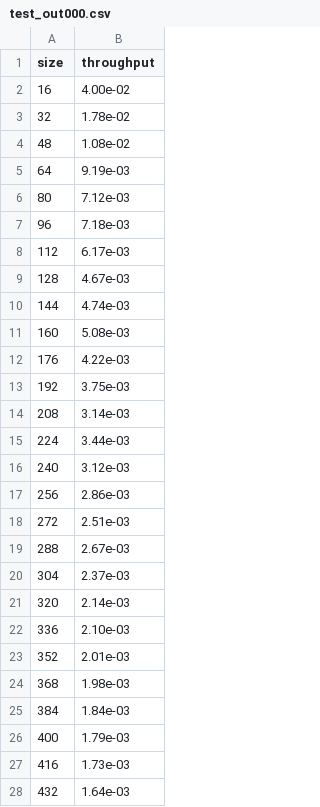
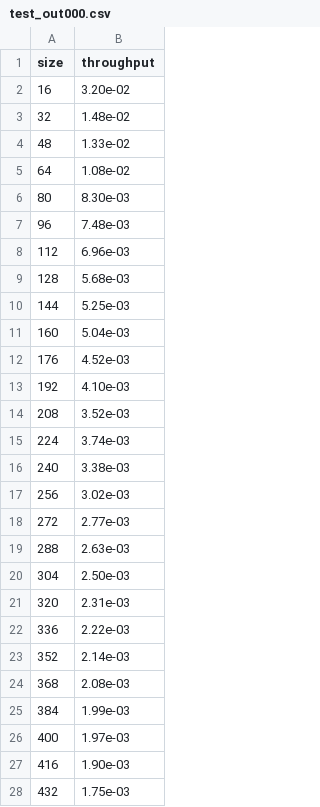
Before and after one commit to SpencerTSmith/Sorting-Optimisation-Lab, a CSV file: data/test_out000.csv, drawn as a sheet; only a part is shown; the diff covers the shown part only.

```diff
--- a/data/test_out000.csv
+++ b/data/test_out000.csv
@@ -1,28 +1,28 @@
 size,throughput
-16,4.00e-02
-32,1.78e-02
-48,1.08e-02
-64,9.19e-03
-80,7.12e-03
-96,7.18e-03
-112,6.17e-03
-128,4.67e-03
-144,4.74e-03
-160,5.08e-03
-176,4.22e-03
-192,3.75e-03
-208,3.14e-03
-224,3.44e-03
-240,3.12e-03
-256,2.86e-03
-272,2.51e-03
-288,2.67e-03
-304,2.37e-03
-320,2.14e-03
-336,2.10e-03
-352,2.01e-03
-368,1.98e-03
-384,1.84e-03
-400,1.79e-03
-416,1.73e-03
-432,1.64e-03
+16,3.20e-02
+32,1.48e-02
+48,1.33e-02
+64,1.08e-02
+80,8.30e-03
+96,7.48e-03
+112,6.96e-03
+128,5.68e-03
+144,5.25e-03
+160,5.04e-03
+176,4.52e-03
+192,4.10e-03
+208,3.52e-03
+224,3.74e-03
+240,3.38e-03
+256,3.02e-03
+272,2.77e-03
+288,2.63e-03
+304,2.50e-03
+320,2.31e-03
+336,2.22e-03
+352,2.14e-03
+368,2.08e-03
+384,1.99e-03
+400,1.97e-03
+416,1.90e-03
+432,1.75e-03
```
Also changed, not shown: 36 edited cells elsewhere in this file, 3 other files.
